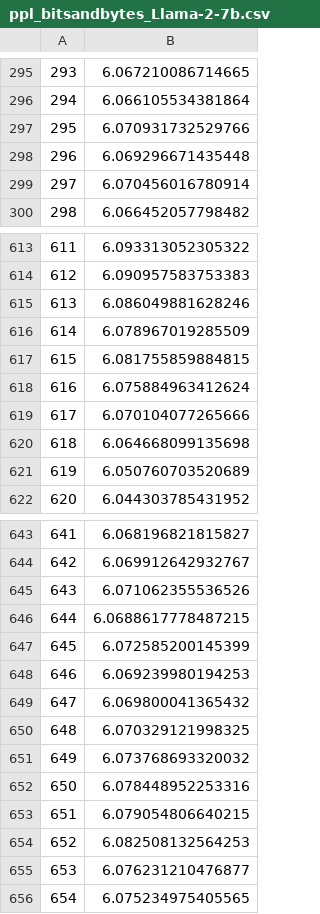
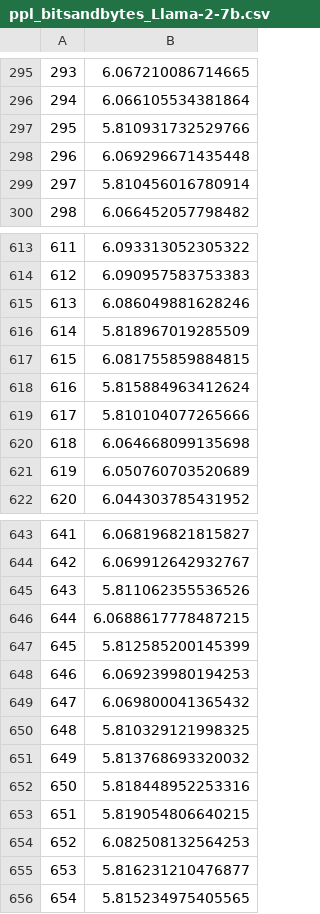
Before and after one commit to Qcompiler/SC24_MIXQ_AE, a CSV file: reproduce/reproduce_result/ppl/ppl_bitsandbytes_Llama-2-7b.csv, drawn as a sheet; only a part is shown, gaps mark what is left out; the diff covers the shown part only.

Commit message:
update ppl result

```diff
--- a/reproduce/reproduce_result/ppl/ppl_bitsandbytes_Llama-2-7b.csv
+++ b/reproduce/reproduce_result/ppl/ppl_bitsandbytes_Llama-2-7b.csv
@@ -296,5 +296,5 @@
 294,6.066105534381864
-295,6.070931732529766
+295,5.810931732529766
 296,6.069296671435448
-297,6.070456016780914
+297,5.810456016780914
 298,6.066452057798482
@@ -615,6 +615,6 @@
 613,6.086049881628246
-614,6.078967019285509
+614,5.818967019285509
 615,6.081755859884815
-616,6.075884963412624
-617,6.070104077265666
+616,5.815884963412624
+617,5.810104077265666
 618,6.064668099135698
@@ -644,13 +644,13 @@
 642,6.069912642932767
-643,6.071062355536526
+643,5.811062355536526
 644,6.0688617778487215
-645,6.072585200145399
+645,5.812585200145399
 646,6.069239980194253
 647,6.069800041365432
-648,6.070329121998325
-649,6.073768693320032
-650,6.078448952253316
-651,6.079054806640215
+648,5.810329121998325
+649,5.813768693320032
+650,5.818448952253316
+651,5.819054806640215
 652,6.082508132564253
-653,6.076231210476877
-654,6.075234975405565
+653,5.816231210476877
+654,5.815234975405565
```
Also changed, not shown: 4 edited cells elsewhere in this file, 2 other files.
